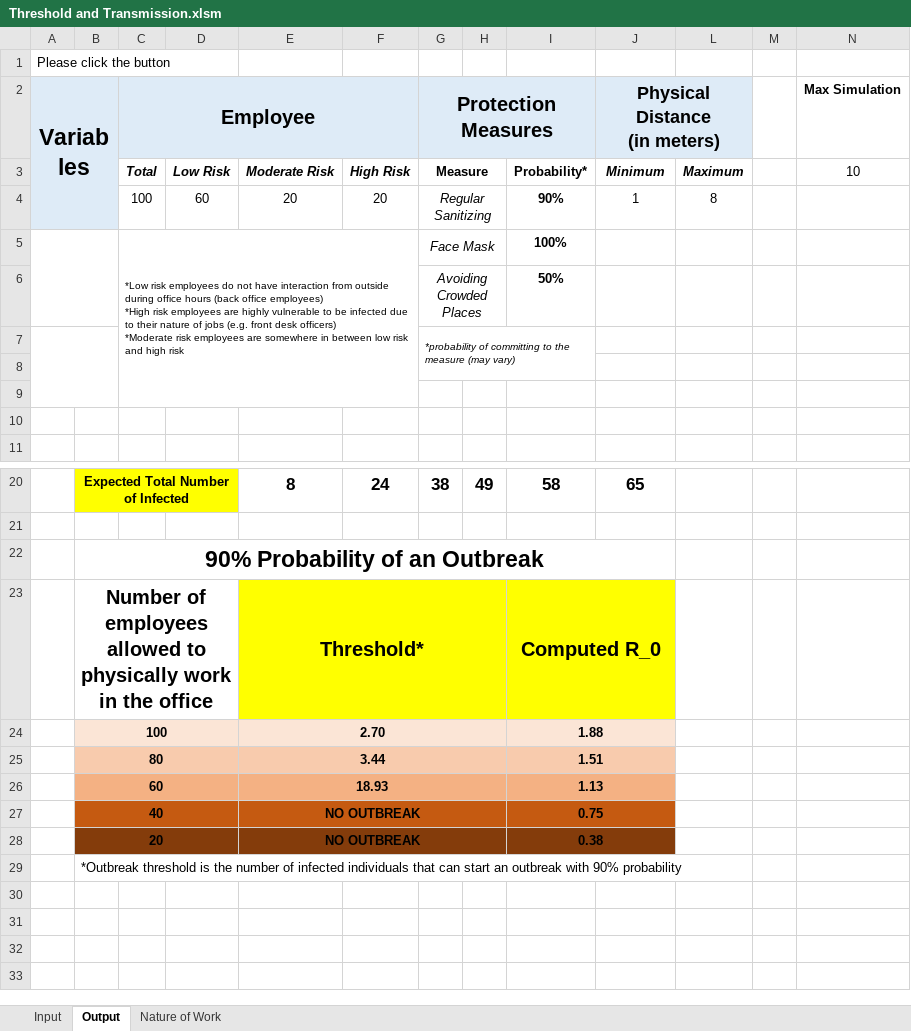
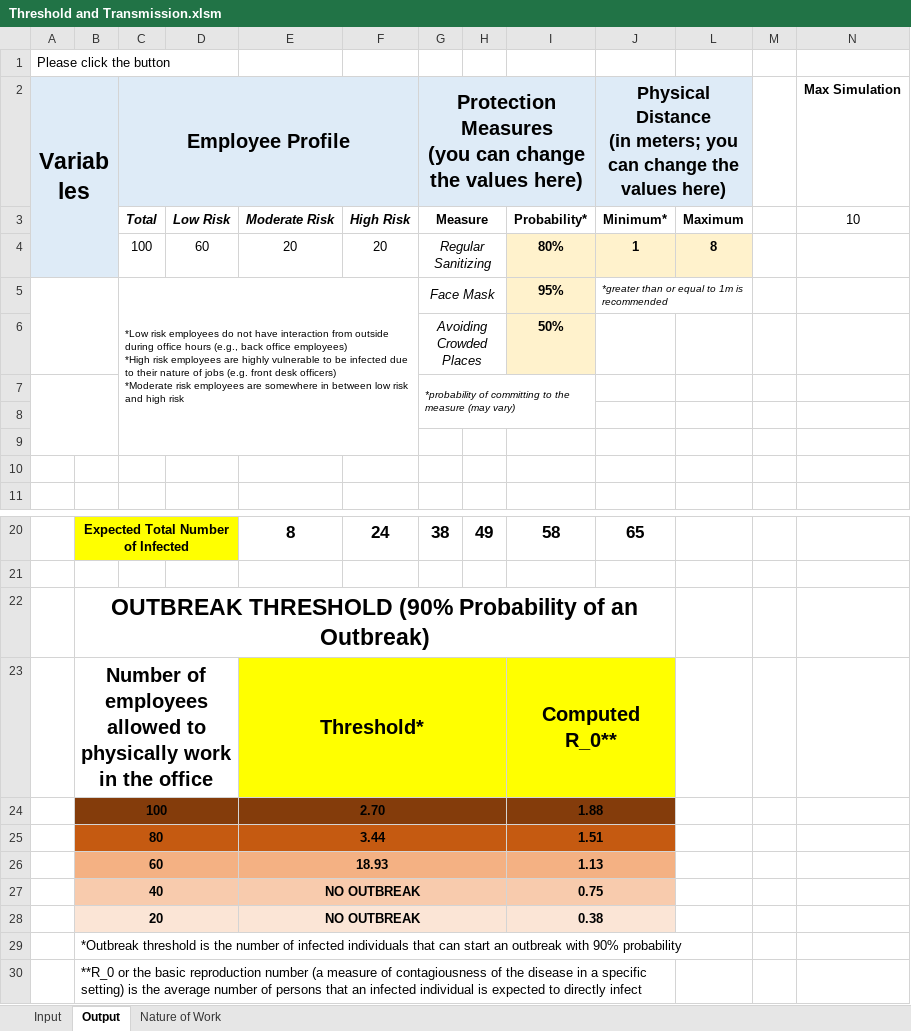
Before and after one commit to jfrabajante/COVID19-Company-Simulator, an Excel workbook: Threshold and Transmission.xlsm, sheet Output, drawn as a sheet; only a part is shown, gaps mark what is left out; values as stored, in another font and other column widths than the file's, no borders; charts and pictures not drawn; removed rows and columns are numbered as before the commit, all else as after; ↵ is a line break in a cell; the diff names each change by its address in the sheet, - before the commit and + after, or states it on an @@ line.

Commit message:
Add files via upload
This Microsoft Excel file requires macros.

```diff
--- a/Threshold and Transmission.xlsm (sheet Output)
+++ b/Threshold and Transmission.xlsm (sheet Output)
-C2: Employee
+C2: Employee Profile
-G2: Protection Measures
+G2: Protection Measures ↵ (you can change the values here)
-J2: Physical Distance ↵ (in meters)
+J2: Physical Distance ↵ (in meters; you can change the values here)
-J3: Minimum
+J3: Minimum*
-J3 italic: on
+J3 italic: off
-L3 italic: on
+L3 italic: off
-I4: 90%
+I4: 80%
-I4:J4 fill: none
+I4:J4 fill: #FFF2CC
-J4 bold: off
+J4 bold: on
@@ L4 fill: none → #FFF2CC, bold: off → on @@
-row 5:  |  | *Low risk employees do not have interaction from outside during office hours (back office employees) ↵ *High risk employees are highly vulnerable to be infected due to their nature of jobs (e.g. front desk officers) ↵ *Moderate risk employees are somewhere in between low risk and high risk |  |  |  | Face Mask |  | 100%
+row 5:  |  | *Low risk employees do not have interaction from outside during office hours (e.g., back office employees) ↵ *High risk employees are highly vulnerable to be infected due to their nature of jobs (e.g. front desk officers) ↵ *Moderate risk employees are somewhere in between low risk and high risk |  |  |  | Face Mask |  | 95% | *greater than or equal to 1m is recommended
-I6 fill: none
+I6 fill: #FFF2CC
-B22: 90% Probability of an Outbreak
+B22: OUTBREAK THRESHOLD (90% Probability of an Outbreak)
-I23: Computed R_0
+I23: Computed R_0**
-B24:J24 fill: #FBE5D6
+B24:J24 fill: #843C0B
-B25:J25 fill: #F8CBAD
+B25:J25 fill: #C55A11
-B27:J27 fill: #C55A11
+B27:J27 fill: #F8CBAD
-B28:J28 fill: #843C0B
+B28:J28 fill: #FBE5D6
+row 30:  | **R_0 or the basic reproduction number (a measure of contagiousness of the disease in a specific setting) is the average number of persons that an infected individual is expected to directly infect
```
Also changed, not shown: sheet Input, hidden cells.
